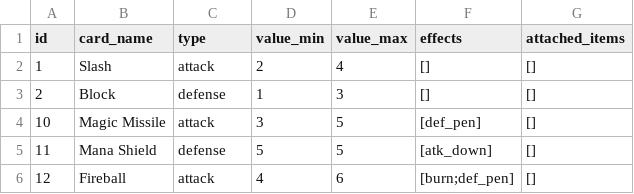
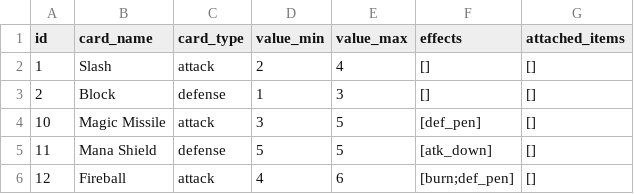
Before and after one commit to kchiu1/Card-Battle-Game, a CSV file: card-battle-game/Data/CardList.csv, drawn as a sheet; the diff names each change by its address in the sheet, - before the commit and + after, or states it on an @@ line.

```diff
--- a/card-battle-game/Data/CardList.csv
+++ b/card-battle-game/Data/CardList.csv
-C1: type
+C1: card_type
```
Also changed, not shown: 14 other files.
